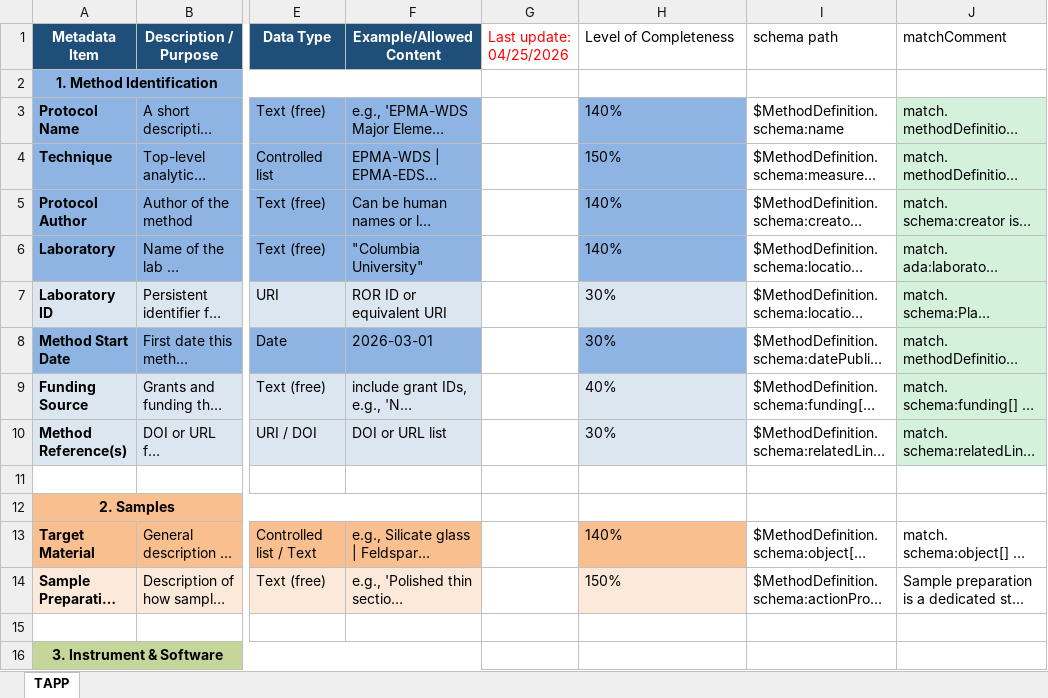
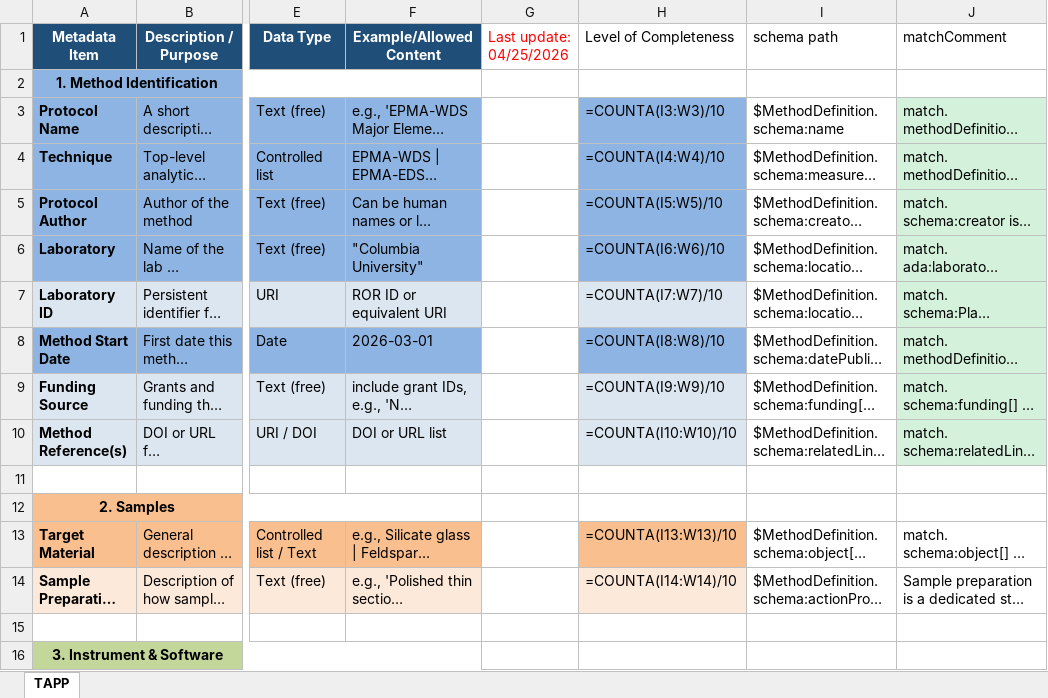
Before and after one commit to amds-ldeo/geochemBuildingBlocks, an Excel workbook: docs/TAPP_EPMA_filled-noInterp.xlsx, sheet TAPP, drawn as a sheet; only a part is shown, gaps mark what is left out; long unchanged cells end in …; values as stored, in another font and other column widths than the file's, no borders; formulas without a stored value are shown as written; conditional formats not drawn; the diff covers the shown part only; the diff names each change by its address in the sheet, - before the commit and + after, or states it on an @@ line.

```diff
--- a/docs/TAPP_EPMA_filled-noInterp.xlsx (sheet TAPP)
+++ b/docs/TAPP_EPMA_filled-noInterp.xlsx (sheet TAPP)
-H3: 140%
+H3: =COUNTA(I3:W3)/10
-H4: 150%
+H4: =COUNTA(I4:W4)/10
-H5: 140%
+H5: =COUNTA(I5:W5)/10
-H6: 140%
+H6: =COUNTA(I6:W6)/10
-H7: 30%
+H7: =COUNTA(I7:W7)/10
-H8: 30%
+H8: =COUNTA(I8:W8)/10
-H9: 40%
+H9: =COUNTA(I9:W9)/10
-H10: 30%
+H10: =COUNTA(I10:W10)/10
-H13: 140%
+H13: =COUNTA(I13:W13)/10
-H14: 150%
+H14: =COUNTA(I14:W14)/10
```
Also changed, not shown: 56 edited cells elsewhere in this sheet, 2 other files.
